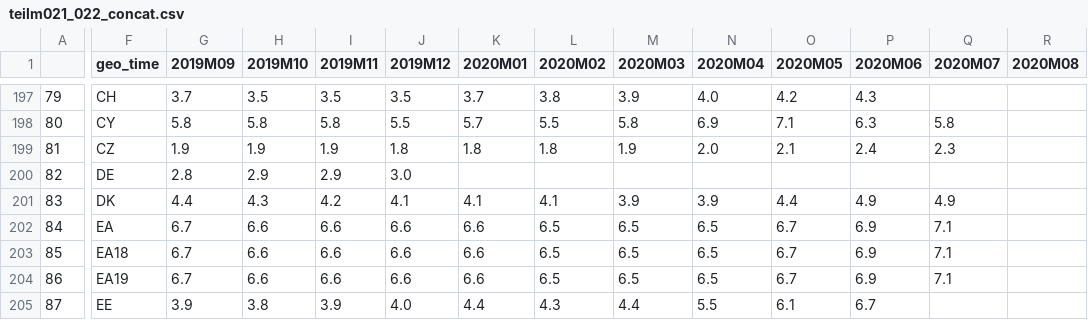
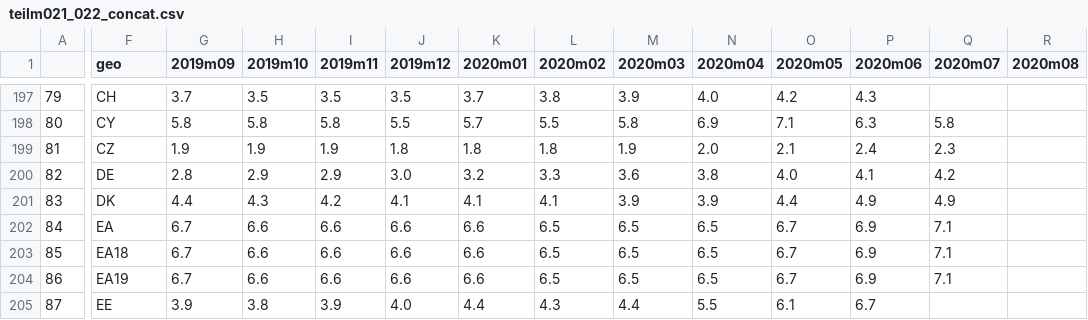
Before and after one commit to Malonk/unemployment_stats, a CSV file: data/output/teilm021_022_concat.csv (was data/cleaned/teilm021_022_concat.csv), drawn as a sheet; only a part is shown, gaps mark what is left out; the diff covers the shown part only; the diff names each change by its address in the sheet, - before the commit and + after, or states it on an @@ line.

```diff
--- a/data/cleaned/teilm021_022_concat.csv
+++ b/data/output/teilm021_022_concat.csv
-F1: geo_time
+F1: geo
-G1: 2019M09
+G1: 2019m09
-H1: 2019M10
+H1: 2019m10
-I1: 2019M11
+I1: 2019m11
-J1: 2019M12
+J1: 2019m12
-K1: 2020M01
+K1: 2020m01
-L1: 2020M02
+L1: 2020m02
-M1: 2020M03
+M1: 2020m03
-N1: 2020M04
+N1: 2020m04
-O1: 2020M05
+O1: 2020m05
-P1: 2020M06
+P1: 2020m06
-Q1: 2020M07
+Q1: 2020m07
-R1: 2020M08
+R1: 2020m08
-K200 (2020m01): (empty)
+K200 (2020m01): 3.2
-L200 (2020m02): (empty)
+L200 (2020m02): 3.3
-M200 (2020m03): (empty)
+M200 (2020m03): 3.6
-N200 (2020m04): (empty)
+N200 (2020m04): 3.8
-O200 (2020m05): (empty)
+O200 (2020m05): 4.0
-P200 (2020m06): (empty)
+P200 (2020m06): 4.1
-Q200 (2020m07): (empty)
+Q200 (2020m07): 4.2
```
Also changed, not shown: 65 edited cells elsewhere in this file, 8 other files.
